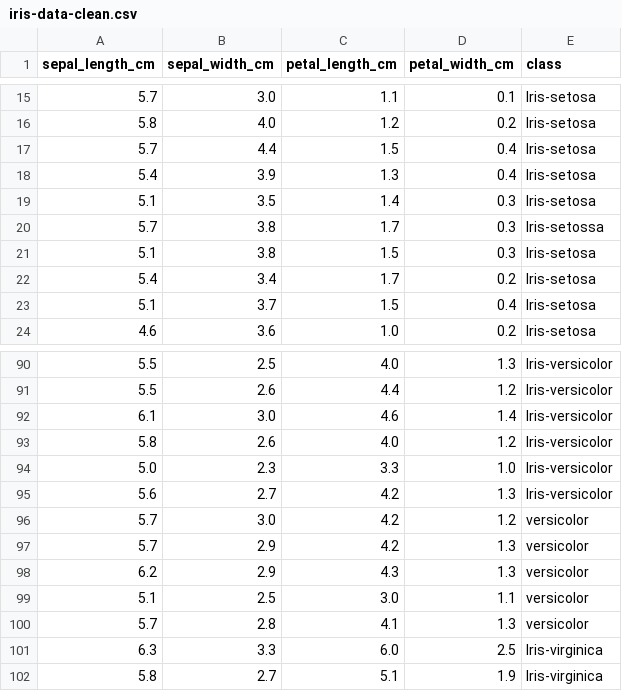
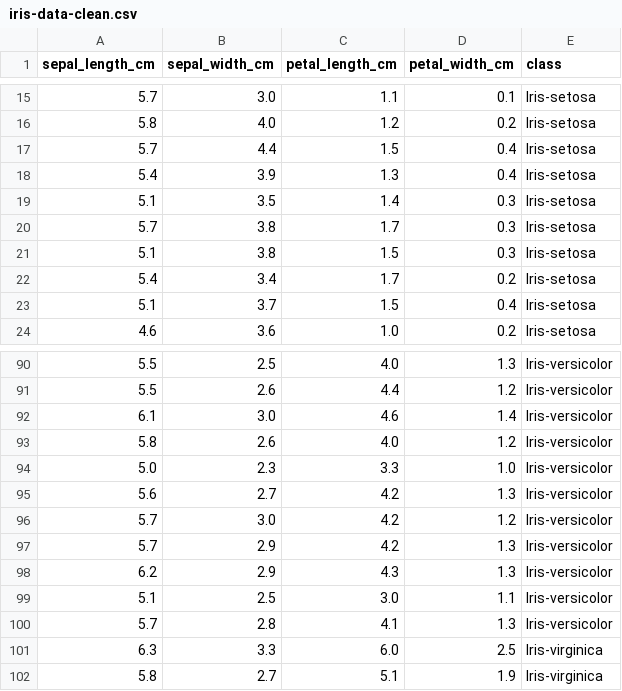
Before and after one commit to eduardo-mdc/AI-Notebook, a CSV file: A5/iris-data-clean.csv, drawn as a sheet; only a part is shown, gaps mark what is left out.

Commit message:
clean data

```diff
--- a/A5/iris-data-clean.csv
+++ b/A5/iris-data-clean.csv
@@ -19,3 +19,3 @@ sepal_length_cm,sepal_width_cm,petal_length_cm,petal_width_cm,class
 5.1,3.5,1.4,0.3,Iris-setosa
-5.7,3.8,1.7,0.3,Iris-setossa
+5.7,3.8,1.7,0.3,Iris-setosa
 5.1,3.8,1.5,0.3,Iris-setosa
@@ -95,7 +95,7 @@ sepal_length_cm,sepal_width_cm,petal_length_cm,petal_width_cm,class
 5.6,2.7,4.2,1.3,Iris-versicolor
-5.7,3.0,4.2,1.2,versicolor
-5.7,2.9,4.2,1.3,versicolor
-6.2,2.9,4.3,1.3,versicolor
-5.1,2.5,3.0,1.1,versicolor
-5.7,2.8,4.1,1.3,versicolor
+5.7,3.0,4.2,1.2,Iris-versicolor
+5.7,2.9,4.2,1.3,Iris-versicolor
+6.2,2.9,4.3,1.3,Iris-versicolor
+5.1,2.5,3.0,1.1,Iris-versicolor
+5.7,2.8,4.1,1.3,Iris-versicolor
 6.3,3.3,6.0,2.5,Iris-virginica
```
Also changed, not shown: 1 other file.
